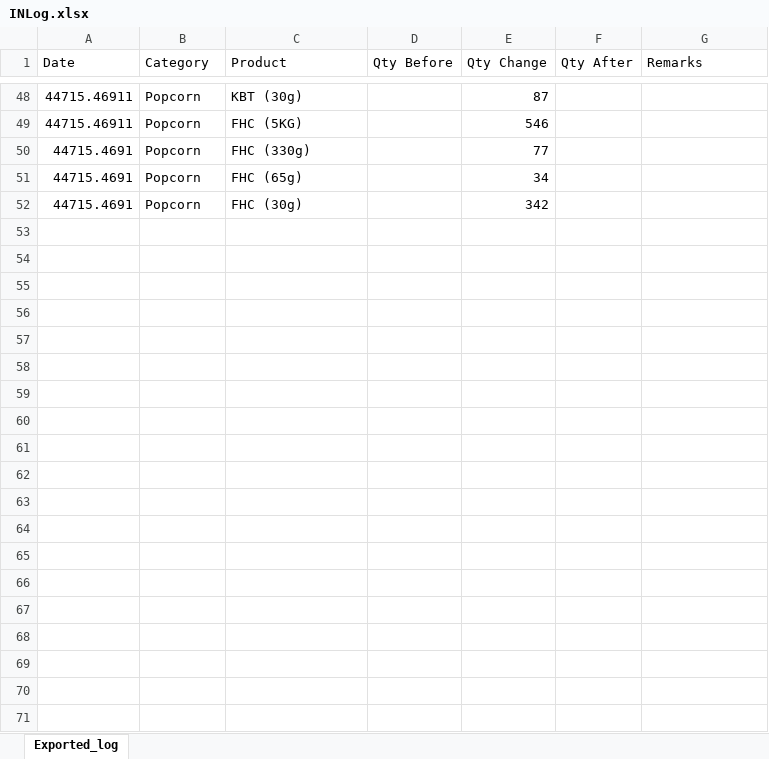
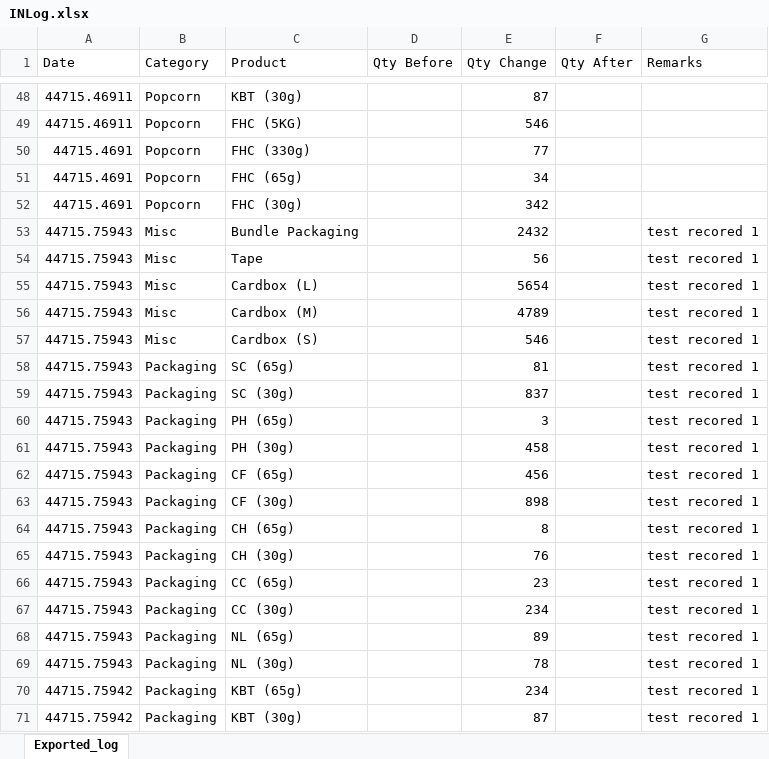
Before and after one commit to TKG-IT-team/Inventory-System, an Excel workbook: INLog.xlsx, sheet Exported_log, drawn as a sheet; only a part is shown, gaps mark what is left out; values as stored, in another font and other column widths than the file's, no borders; the diff covers the shown part only; the diff names each change by its address in the sheet, - before the commit and + after, or states it on an @@ line.

```diff
--- a/INLog.xlsx (sheet Exported_log)
+++ b/INLog.xlsx (sheet Exported_log)
+row 53: 44715.75943 | Misc | Bundle Packaging |  | 2432 |  | test recored 1
+row 54: 44715.75943 | Misc | Tape |  | 56 |  | test recored 1
+row 55: 44715.75943 | Misc | Cardbox (L) |  | 5654 |  | test recored 1
+row 56: 44715.75943 | Misc | Cardbox (M) |  | 4789 |  | test recored 1
+row 57: 44715.75943 | Misc | Cardbox (S) |  | 546 |  | test recored 1
+row 58: 44715.75943 | Packaging | SC (65g) |  | 81 |  | test recored 1
+row 59: 44715.75943 | Packaging | SC (30g) |  | 837 |  | test recored 1
+row 60: 44715.75943 | Packaging | PH (65g) |  | 3 |  | test recored 1
+row 61: 44715.75943 | Packaging | PH (30g) |  | 458 |  | test recored 1
+row 62: 44715.75943 | Packaging | CF (65g) |  | 456 |  | test recored 1
+row 63: 44715.75943 | Packaging | CF (30g) |  | 898 |  | test recored 1
+row 64: 44715.75943 | Packaging | CH (65g) |  | 8 |  | test recored 1
+row 65: 44715.75943 | Packaging | CH (30g) |  | 76 |  | test recored 1
+row 66: 44715.75943 | Packaging | CC (65g) |  | 23 |  | test recored 1
+row 67: 44715.75943 | Packaging | CC (30g) |  | 234 |  | test recored 1
+row 68: 44715.75943 | Packaging | NL (65g) |  | 89 |  | test recored 1
+row 69: 44715.75943 | Packaging | NL (30g) |  | 78 |  | test recored 1
+row 70: 44715.75942 | Packaging | KBT (65g) |  | 234 |  | test recored 1
+row 71: 44715.75942 | Packaging | KBT (30g) |  | 87 |  | test recored 1
```
Also changed, not shown: 35 added rows elsewhere in this sheet, 1 other file.
